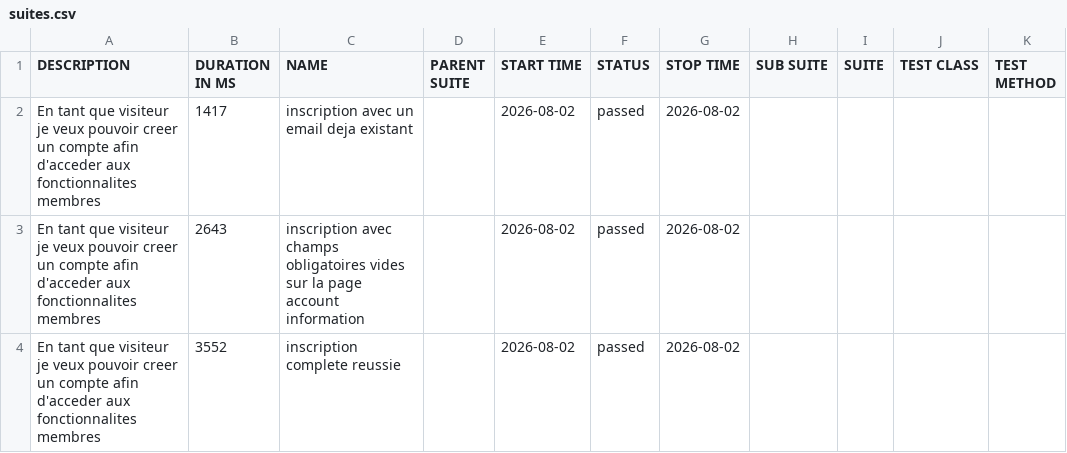
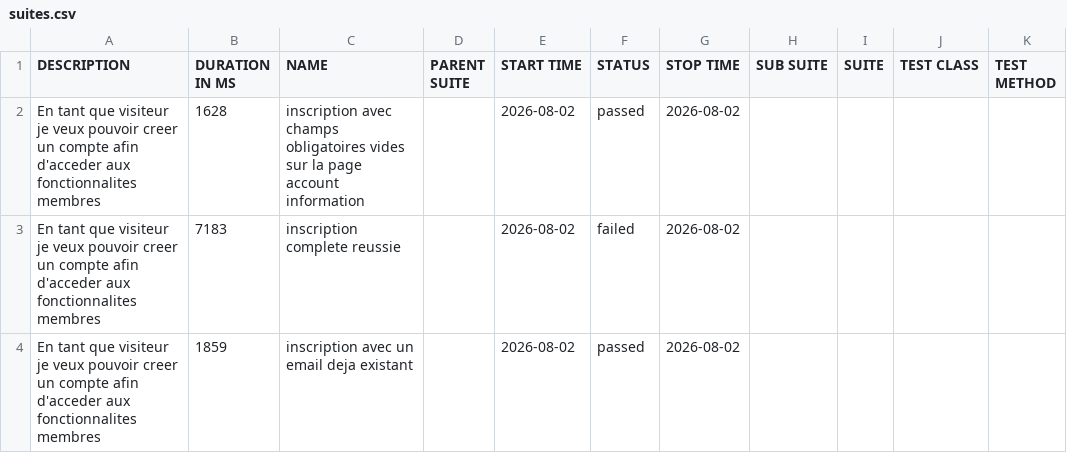
Before and after one commit to HaithemBougaalech/FormationPlaywrightBDD, a CSV file: data/suites.csv, drawn as a sheet.

```diff
--- a/data/suites.csv
+++ b/data/suites.csv
@@ -1,4 +1,4 @@
 "DESCRIPTION","DURATION IN MS","NAME","PARENT SUITE","START TIME","STATUS","STOP TIME","SUB SUITE","SUITE","TEST CLASS","TEST METHOD"
-"En tant que visiteur je veux pouvoir creer un compte afin d'acceder aux fonctionnalites membres","1417","inscription avec un email deja existant","","2026-08-02","passed","2026-08-02","","","",""
-"En tant que visiteur je veux pouvoir creer un compte afin d'acceder aux fonctionnalites membres","2643","inscription avec champs obligatoires vides sur la page account information","","2026-08-02","passed","2026-08-02","","","",""
-"En tant que visiteur je veux pouvoir creer un compte afin d'acceder aux fonctionnalites membres","3552","inscription complete reussie","","2026-08-02","passed","2026-08-02","","","",""
+"En tant que visiteur je veux pouvoir creer un compte afin d'acceder aux fonctionnalites membres","1628","inscription avec champs obligatoires vides sur la page account information","","2026-08-02","passed","2026-08-02","","","",""
+"En tant que visiteur je veux pouvoir creer un compte afin d'acceder aux fonctionnalites membres","7183","inscription complete reussie","","2026-08-02","failed","2026-08-02","","","",""
+"En tant que visiteur je veux pouvoir creer un compte afin d'acceder aux fonctionnalites membres","1859","inscription avec un email deja existant","","2026-08-02","passed","2026-08-02","","","",""
```
Also changed, not shown: 38 other files.
